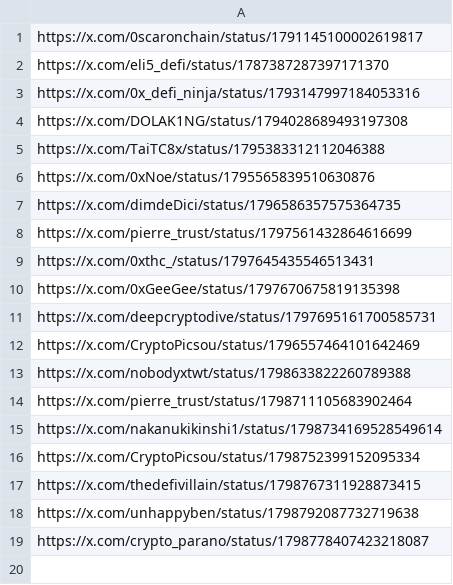
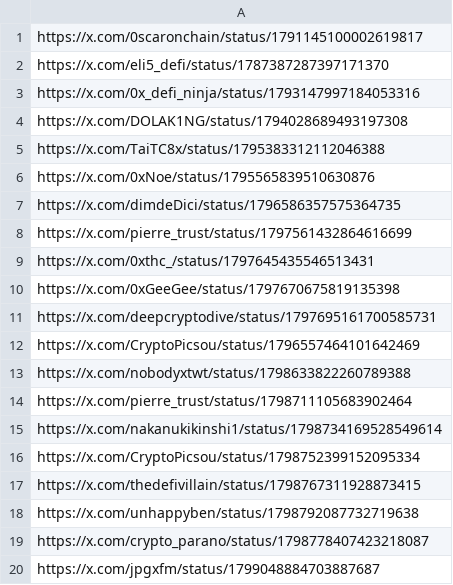
Before and after one commit to AngleProtocol/testers, a CSV file: tweetos/prots.csv, drawn as a sheet; the diff names each change by its address in the sheet, - before the commit and + after, or states it on an @@ line.

Commit message:
Update prots.csv

```diff
--- a/tweetos/prots.csv
+++ b/tweetos/prots.csv
+row 20: https://x.com/jpgxfm/status/1799048884703887687
```
